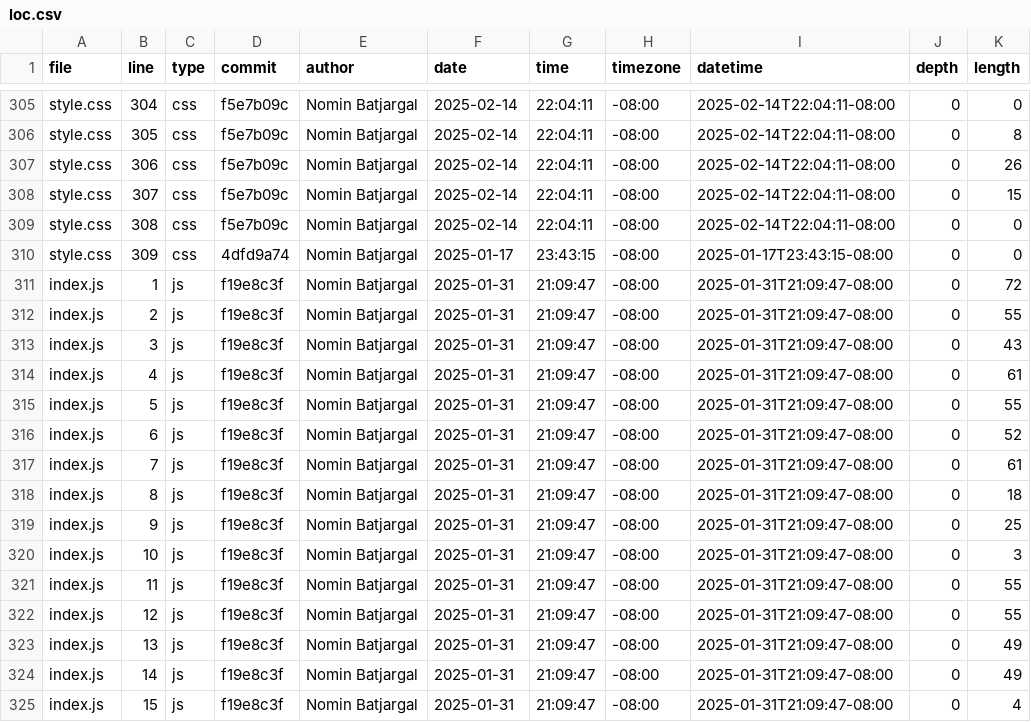
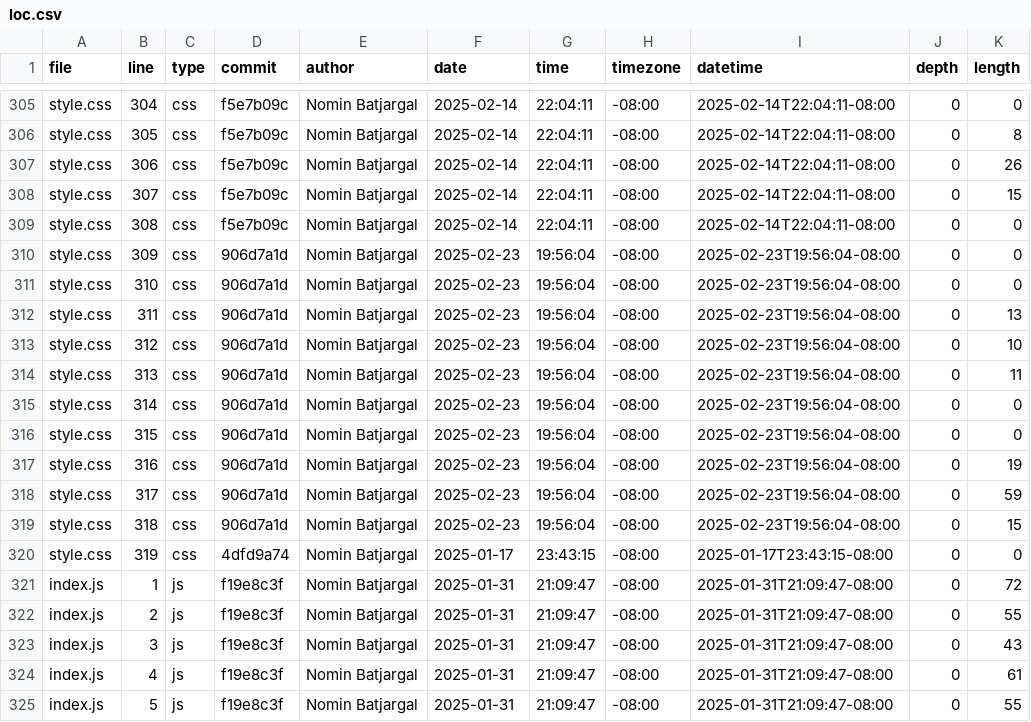
Before and after one commit to nomin709/portfolio, a CSV file: meta/loc.csv, drawn as a sheet; only a part is shown, gaps mark what is left out; the shorter side is filled out with more unchanged rows; the diff covers the shown part only.

```diff
--- a/meta/loc.csv
+++ b/meta/loc.csv
@@ -309,3 +309,13 @@ style.css,307,css,f5e7b09c,Nomin Batjargal,2025-02-14,22:04:11,-08:00,2025-02-14
 style.css,308,css,f5e7b09c,Nomin Batjargal,2025-02-14,22:04:11,-08:00,2025-02-14T22:04:11-08:00,0,0
-style.css,309,css,4dfd9a74,Nomin Batjargal,2025-01-17,23:43:15,-08:00,2025-01-17T23:43:15-08:00,0,0
+style.css,309,css,906d7a1d,Nomin Batjargal,2025-02-23,19:56:04,-08:00,2025-02-23T19:56:04-08:00,0,0
+style.css,310,css,906d7a1d,Nomin Batjargal,2025-02-23,19:56:04,-08:00,2025-02-23T19:56:04-08:00,0,0
+style.css,311,css,906d7a1d,Nomin Batjargal,2025-02-23,19:56:04,-08:00,2025-02-23T19:56:04-08:00,0,13
+style.css,312,css,906d7a1d,Nomin Batjargal,2025-02-23,19:56:04,-08:00,2025-02-23T19:56:04-08:00,0,10
+style.css,313,css,906d7a1d,Nomin Batjargal,2025-02-23,19:56:04,-08:00,2025-02-23T19:56:04-08:00,0,11
+style.css,314,css,906d7a1d,Nomin Batjargal,2025-02-23,19:56:04,-08:00,2025-02-23T19:56:04-08:00,0,0
+style.css,315,css,906d7a1d,Nomin Batjargal,2025-02-23,19:56:04,-08:00,2025-02-23T19:56:04-08:00,0,0
+style.css,316,css,906d7a1d,Nomin Batjargal,2025-02-23,19:56:04,-08:00,2025-02-23T19:56:04-08:00,0,19
+style.css,317,css,906d7a1d,Nomin Batjargal,2025-02-23,19:56:04,-08:00,2025-02-23T19:56:04-08:00,0,59
+style.css,318,css,906d7a1d,Nomin Batjargal,2025-02-23,19:56:04,-08:00,2025-02-23T19:56:04-08:00,0,15
+style.css,319,css,4dfd9a74,Nomin Batjargal,2025-01-17,23:43:15,-08:00,2025-01-17T23:43:15-08:00,0,0
 index.js,1,js,f19e8c3f,Nomin Batjargal,2025-01-31,21:09:47,-08:00,2025-01-31T21:09:47-08:00,0,72
```
Also changed, not shown: 2 added rows and 28 edited cells elsewhere in this file.
